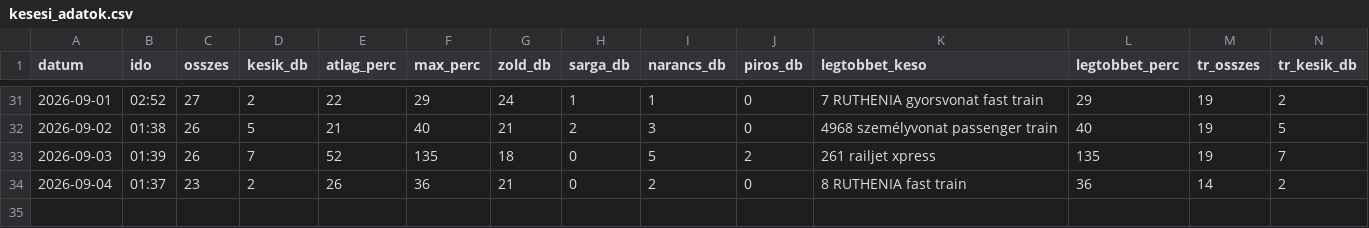
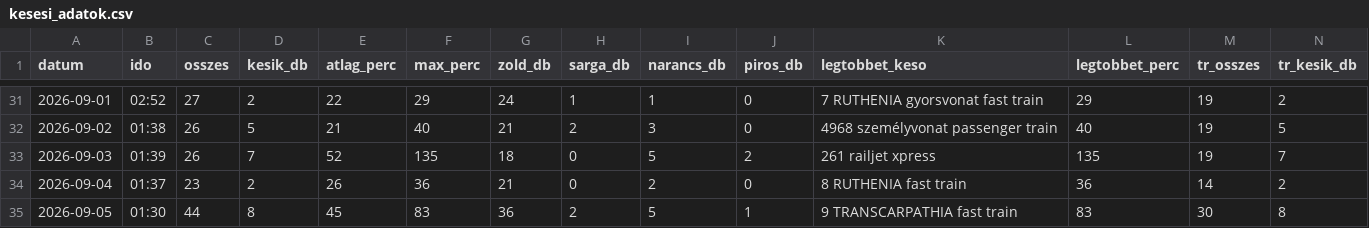
Before and after one commit to molnarzsoltphoto/abigel-stats, a CSV file: data/kesesi_adatok.csv, drawn as a sheet; only a part is shown, gaps mark what is left out; rows hold the shown columns only; the diff names each change by its address in the sheet, - before the commit and + after, or states it on an @@ line.

Commit message:
Napi késési adat – 2026-09-04

```diff
--- a/data/kesesi_adatok.csv
+++ b/data/kesesi_adatok.csv
+row 35: 2026-09-05 | 01:30 | 44 | 8 | 45 | 83 | 36 | 2 | 5 | 1 | 9 TRANSCARPATHIA fast train | 83 | 30 | 8
```
